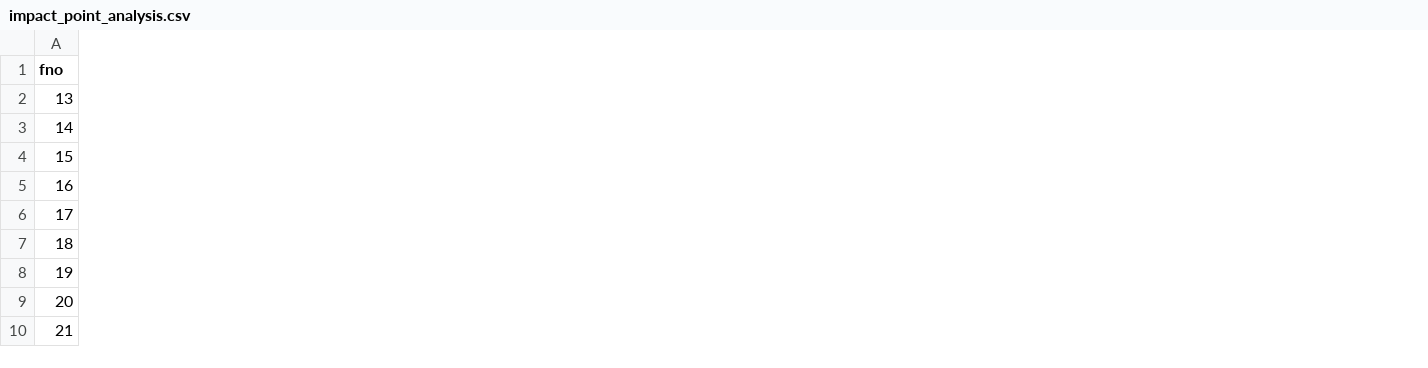
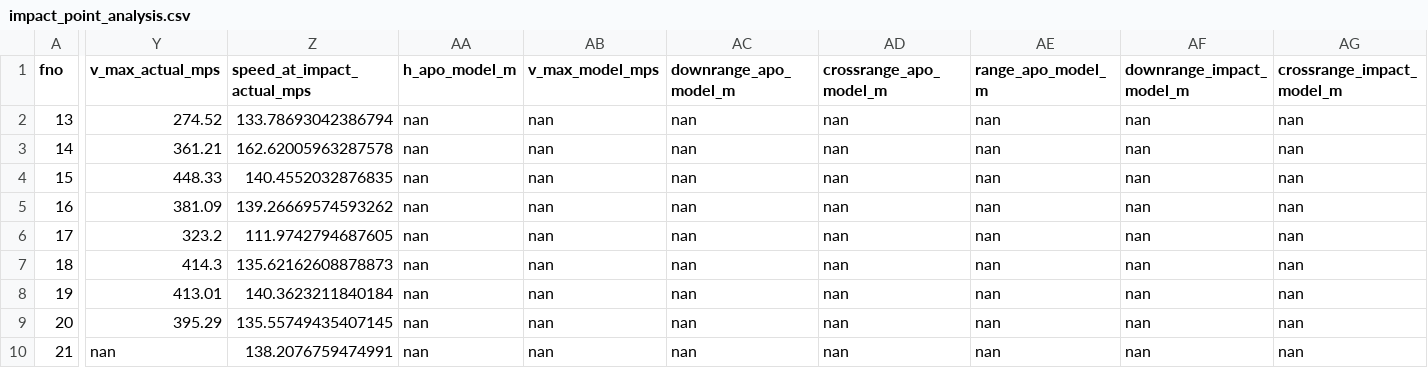
Before and after one commit to mklapomalczyk/flightdynamics, a CSV file: FlightSim/field_test_data/results/impact_point_analysis.csv, drawn as a sheet; only a part is shown, gaps mark what is left out; the diff covers the shown part only; the diff names each change by its address in the sheet, - before the commit and + after, or states it on an @@ line.

```diff
--- a/FlightSim/field_test_data/results/impact_point_analysis.csv
+++ b/FlightSim/field_test_data/results/impact_point_analysis.csv
+column Y (v_max_actual_mps), rows 2-10: 274.52 | 361.21 | 448.33 | 381.09 | 323.2 | 414.3 | 413.01 | 395.29 | nan
+column Z (speed_at_impact_actual_mps), rows 2-10: 133.78693042386794 | 162.62005963287578 | 140.4552032876835 | 139.26669574593262 | 111.9742794687605 | 135.62162608878873 | 140.3623211840184 | 135.55749435407145 | 138.2076759474991
+column AA (h_apo_model_m), rows 2-10: all nan
+column AB (v_max_model_mps), rows 2-10: all nan
+column AC (downrange_apo_model_m), rows 2-10: all nan
+column AD (crossrange_apo_model_m), rows 2-10: all nan
+column AE (range_apo_model_m), rows 2-10: all nan
+column AF (downrange_impact_model_m), rows 2-10: all nan
+column AG (crossrange_impact_model_m), rows 2-10: all nan
```
Also changed, not shown: 1 added column elsewhere in this file, 2 other files.
